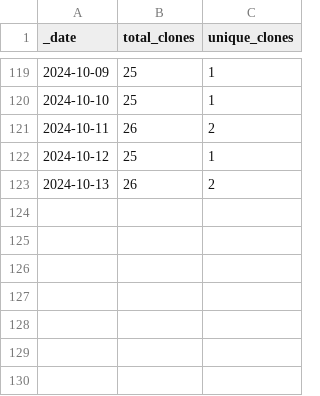
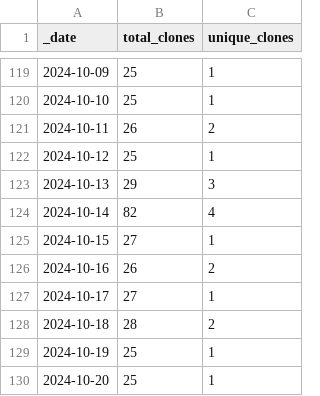
Before and after one commit to ansible-middleware/amq, a CSV file: traffic/clones.csv, drawn as a sheet; only a part is shown, gaps mark what is left out.

Commit message:
GitHub traffic

```diff
--- a/traffic/clones.csv
+++ b/traffic/clones.csv
@@ -122,2 +122,9 @@ _date,total_clones,unique_clones
 2024-10-12,25,1
-2024-10-13,26,2
+2024-10-13,29,3
+2024-10-14,82,4
+2024-10-15,27,1
+2024-10-16,26,2
+2024-10-17,27,1
+2024-10-18,28,2
+2024-10-19,25,1
+2024-10-20,25,1
```
Also changed, not shown: traffic/views.csv, 1 other file.
